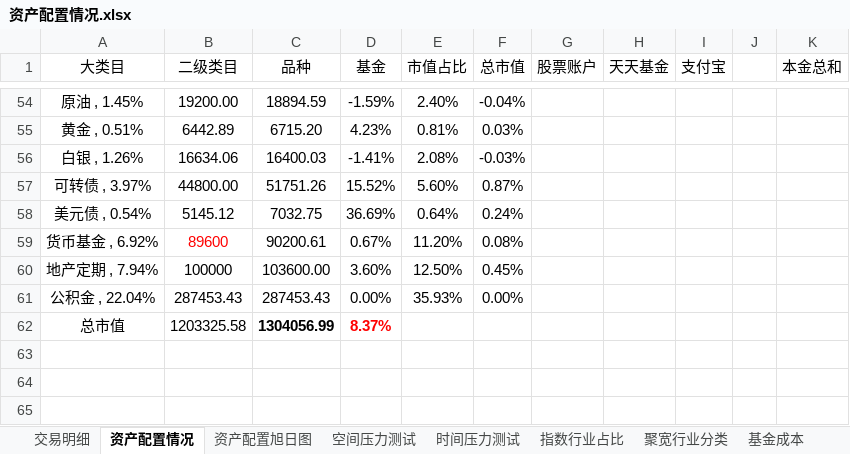
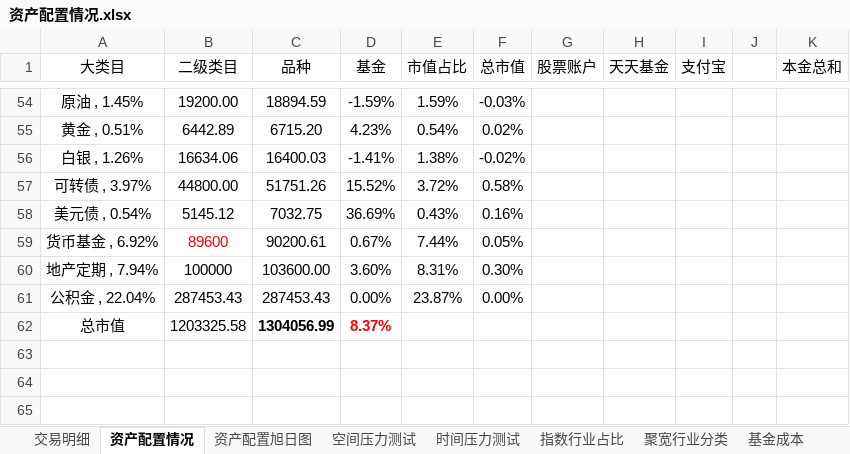
Before and after one commit to klq26/finance-data, an Excel workbook: Portfolio/资产配置情况.xlsx, sheet 资产配置情况, drawn as a sheet; only a part is shown, gaps mark what is left out; values as stored, in another font and other column widths than the file's, no borders; conditional formats not drawn; the diff covers the shown part only; the diff names each change by its address in the sheet, - before the commit and + after, or states it on an @@ line.

```diff
--- a/Portfolio/资产配置情况.xlsx (sheet 资产配置情况)
+++ b/Portfolio/资产配置情况.xlsx (sheet 资产配置情况)
-E54 (市值占比): 2.40%
+E54 (市值占比): 1.59%
-F54 (总市值): -0.04%
+F54 (总市值): -0.03%
-E55 (市值占比): 0.81%
+E55 (市值占比): 0.54%
-F55 (总市值): 0.03%
+F55 (总市值): 0.02%
-E56 (市值占比): 2.08%
+E56 (市值占比): 1.38%
-F56 (总市值): -0.03%
+F56 (总市值): -0.02%
-E57 (市值占比): 5.60%
+E57 (市值占比): 3.72%
-F57 (总市值): 0.87%
+F57 (总市值): 0.58%
-E58 (市值占比): 0.64%
+E58 (市值占比): 0.43%
-F58 (总市值): 0.24%
+F58 (总市值): 0.16%
-E59 (市值占比): 11.20%
+E59 (市值占比): 7.44%
-F59 (总市值): 0.08%
+F59 (总市值): 0.05%
-E60 (市值占比): 12.50%
+E60 (市值占比): 8.31%
-F60 (总市值): 0.45%
+F60 (总市值): 0.30%
-E61 (市值占比): 35.93%
+E61 (市值占比): 23.87%
```
Also changed, not shown: 31 edited cells elsewhere in this sheet, formulas that keep their value, charts or pictures.
